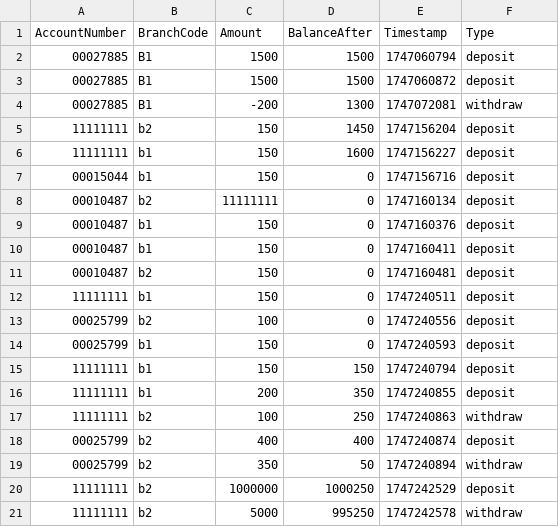
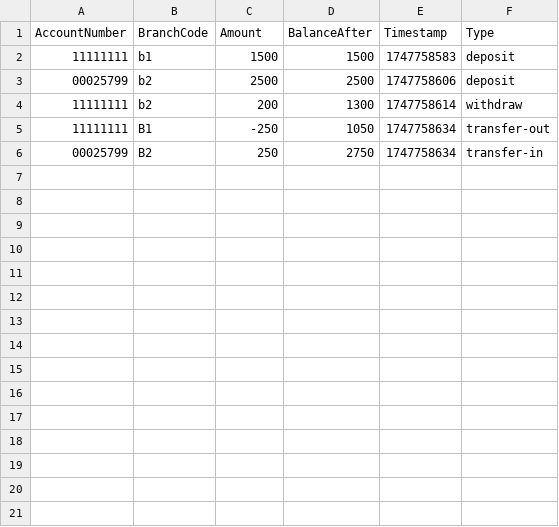
Before and after one commit to FHTW-HWSE2/bank-teissl_A_BankProject, a CSV file: assets/transactions.csv, drawn as a sheet.

Commit message:
Internal transfer completed

```diff
--- a/assets/transactions.csv
+++ b/assets/transactions.csv
@@ -1,21 +1,6 @@
 AccountNumber,BranchCode,Amount,BalanceAfter,Timestamp,Type
-00027885,B1,1500,1500,1747060794,deposit
-00027885,B1,1500,1500,1747060872,deposit
-00027885,B1,-200,1300,1747072081,withdraw
-11111111,b2,150,1450,1747156204,deposit
-11111111,b1,150,1600,1747156227,deposit
-00015044,b1,150,0,1747156716,deposit
-00010487,b2,11111111,0,1747160134,deposit
-00010487,b1,150,0,1747160376,deposit
-00010487,b1,150,0,1747160411,deposit
-00010487,b2,150,0,1747160481,deposit
-11111111,b1,150,0,1747240511,deposit
-00025799,b2,100,0,1747240556,deposit
-00025799,b1,150,0,1747240593,deposit
-11111111,b1,150,150,1747240794,deposit
-11111111,b1,200,350,1747240855,deposit
-11111111,b2,100,250,1747240863,withdraw
-00025799,b2,400,400,1747240874,deposit
-00025799,b2,350,50,1747240894,withdraw
-11111111,b2,1000000,1000250,1747242529,deposit
-11111111,b2,5000,995250,1747242578,withdraw
+11111111,b1,1500,1500,1747758583,deposit
+00025799,b2,2500,2500,1747758606,deposit
+11111111,b2,200,1300,1747758614,withdraw
+11111111,B1,-250,1050,1747758634,transfer-out
+00025799,B2,250,2750,1747758634,transfer-in
```
Also changed, not shown: assets/accounts.csv, 6 other files.
